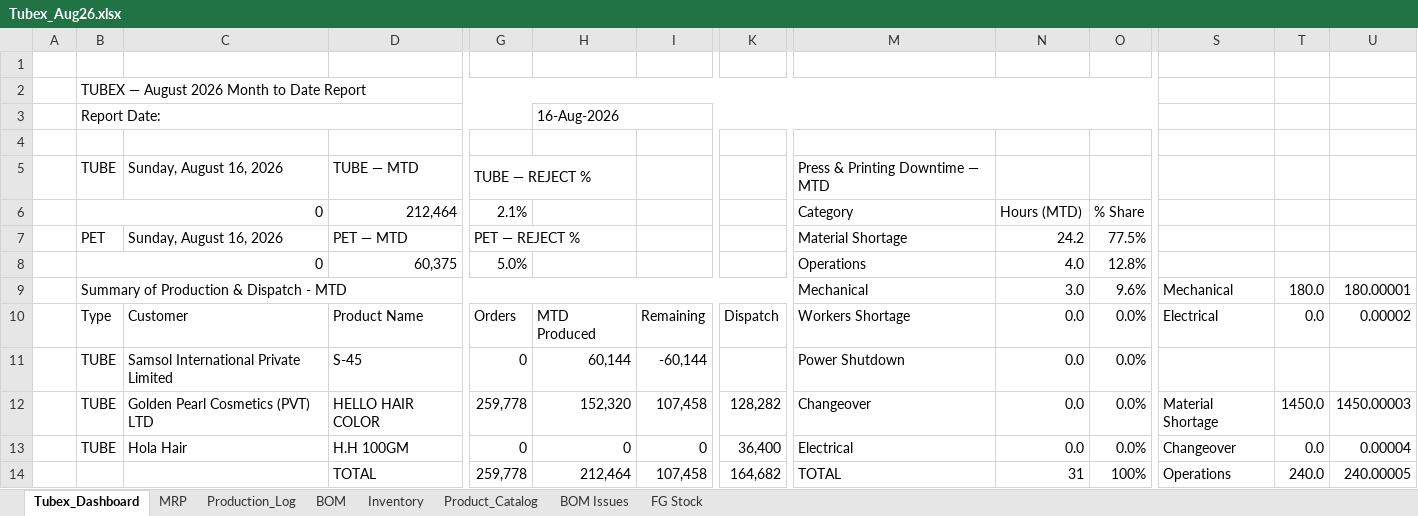
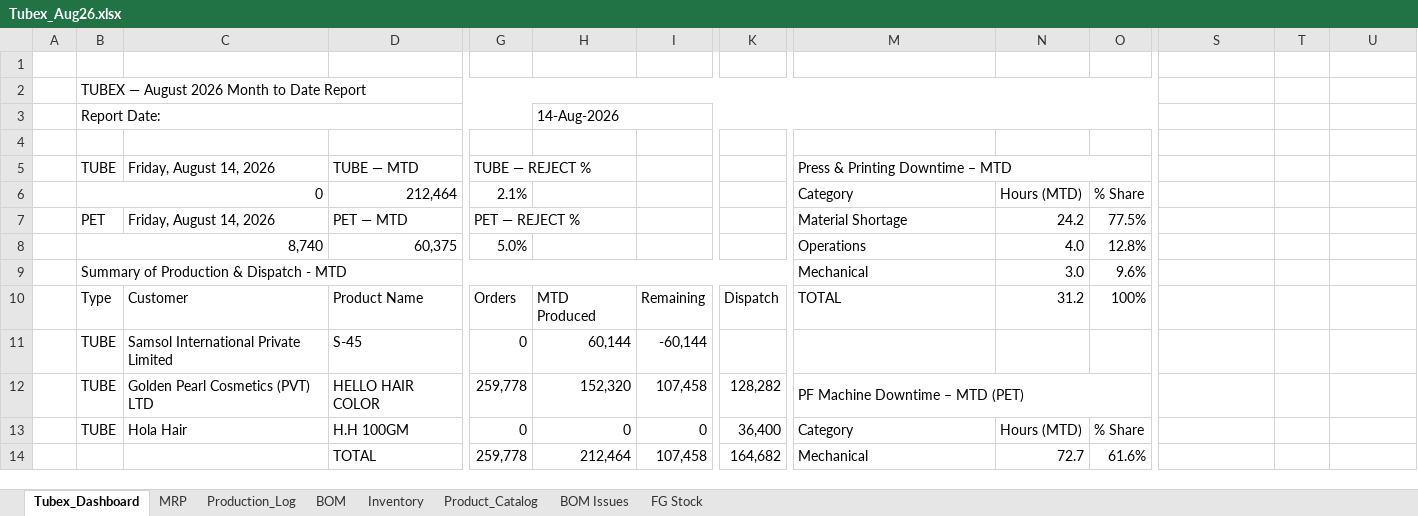
Before and after one commit to ckndr/alpha-containers, an Excel workbook: Tubex_Aug26.xlsx, sheet Tubex_Dashboard, drawn as a sheet; only a part is shown, gaps mark what is left out; values as stored, in another font and other column widths than the file's, no cell formats; removed rows and columns are numbered as before the commit, all else as after; rows hold the shown columns only; the diff covers the shown part only; the diff names each change by its address in the sheet, - before the commit and + after, or states it on an @@ line.

Commit message:
Live update: Separate Press/Print vs PET downtime, dynamic 0-hour hiding, BOM & Inventory cleanup, FG PID mappings

```diff
--- a/Tubex_Aug26.xlsx (sheet Tubex_Dashboard)
+++ b/Tubex_Aug26.xlsx (sheet Tubex_Dashboard)
-H3: 16-Aug-2026
+H3: 14-Aug-2026
-C5: Sunday, August 16, 2026
+C5: Friday, August 14, 2026
-M5: Press & Printing Downtime — MTD
+M5: Press & Printing Downtime – MTD
+M5:O5 merged
-C7: Sunday, August 16, 2026
+C7: Friday, August 14, 2026
-B8: 0
+B8: 8,740
-S9: Mechanical
+S9: (empty)
-T9: 180.0
+T9: (empty)
-U9: 180.00001
+U9: (empty)
-M10: Workers Shortage
+M10: TOTAL
-N10: 0.0
+N10: 31.2
-O10: 0.0%
+O10: 100%
-S10: Electrical
+S10: (empty)
-T10: 0.0
+T10: (empty)
-U10: 0.00002
+U10: (empty)
-M11: Power Shutdown
+M11: (empty)
-N11:N12: 0.0
+N11:N12: (empty)
-O11:O12: 0.0%
+O11:O12: (empty)
-M12: Changeover
+M12: PF Machine Downtime – MTD (PET)
+M12:O12 merged
-S12: Material Shortage
+S12: (empty)
-T12: 1450.0
+T12: (empty)
-U12: 1450.00003
+U12: (empty)
-M13: Electrical
+M13: Category
-N13: 0.0
+N13: Hours (MTD)
-O13: 0.0%
+O13: % Share
-S13: Changeover
+S13: (empty)
-T13: 0.0
+T13: (empty)
-U13: 0.00004
+U13: (empty)
-row 14:  |  |  | TOTAL | 259,778 | 212,464 | 107,458 | 164,682 | TOTAL | 31 | 100% | Operations | 240.0 | 240.00005
+row 14:  |  |  | TOTAL | 259,778 | 212,464 | 107,458 | 164,682 | Mechanical | 72.7 | 61.6%
```
Also changed, not shown: 2 added rows, 2 removed rows and 12 edited cells elsewhere in this sheet, sheet BOM, sheet FG Stock, sheet Production_Log, sheet MRP, sheet Inventory, cell formats, formulas that keep their value, 6 other files.
